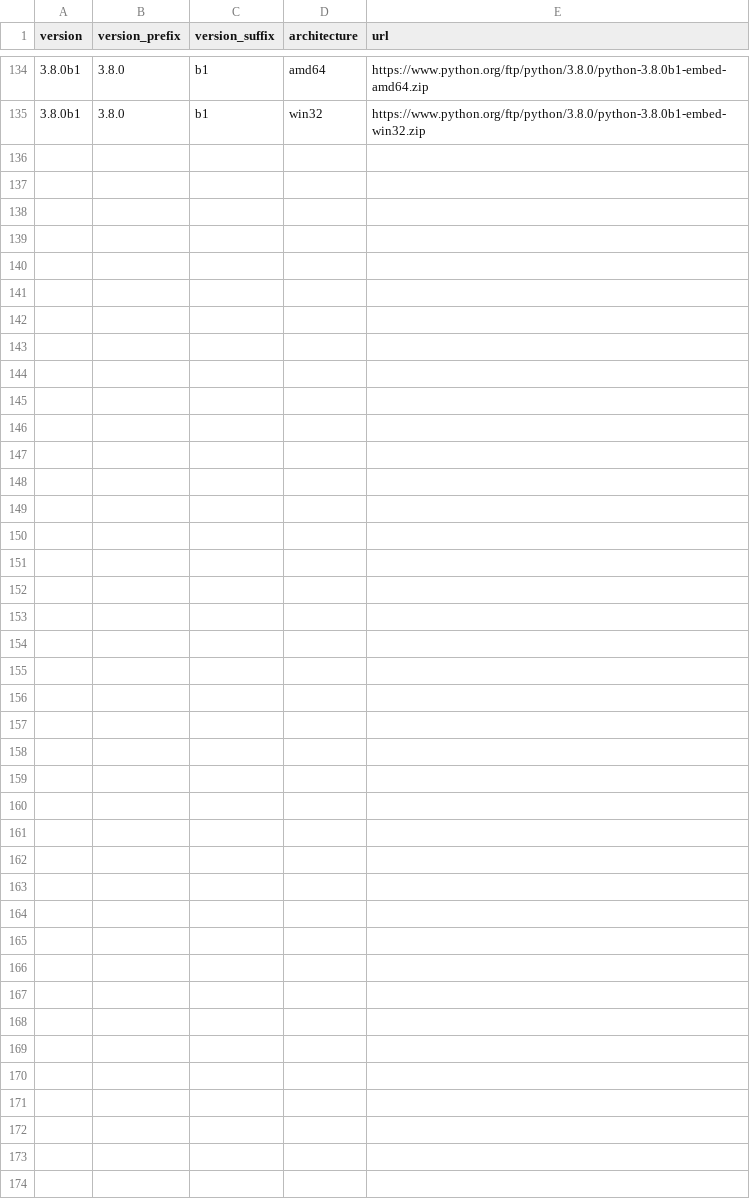
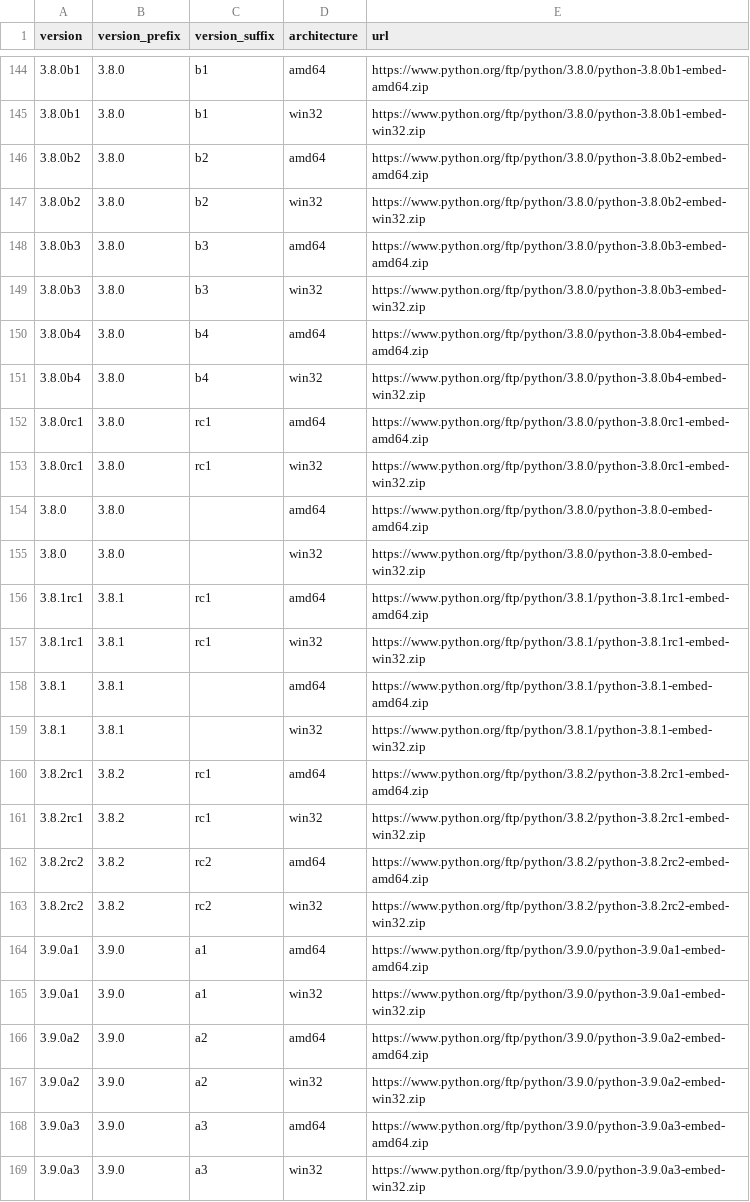
Before and after one commit to atifaziz/pie.ps, a CSV file: pyver.csv, drawn as a sheet; only a part is shown, gaps mark what is left out; the diff covers the shown part only; the diff names each change by its address in the sheet, - before the commit and + after, or states it on an @@ line.

Commit message:
Update Python versions list

```diff
--- a/pyver.csv
+++ b/pyver.csv
+row 146: 3.8.0b2 | 3.8.0 | b2 | amd64 | https://www.python.org/ftp/python/3.8.0/python-3.8.0b2-embed-amd64.zip
+row 147: 3.8.0b2 | 3.8.0 | b2 | win32 | https://www.python.org/ftp/python/3.8.0/python-3.8.0b2-embed-win32.zip
+row 148: 3.8.0b3 | 3.8.0 | b3 | amd64 | https://www.python.org/ftp/python/3.8.0/python-3.8.0b3-embed-amd64.zip
+row 149: 3.8.0b3 | 3.8.0 | b3 | win32 | https://www.python.org/ftp/python/3.8.0/python-3.8.0b3-embed-win32.zip
+row 150: 3.8.0b4 | 3.8.0 | b4 | amd64 | https://www.python.org/ftp/python/3.8.0/python-3.8.0b4-embed-amd64.zip
+row 151: 3.8.0b4 | 3.8.0 | b4 | win32 | https://www.python.org/ftp/python/3.8.0/python-3.8.0b4-embed-win32.zip
+row 152: 3.8.0rc1 | 3.8.0 | rc1 | amd64 | https://www.python.org/ftp/python/3.8.0/python-3.8.0rc1-embed-amd64.zip
+row 153: 3.8.0rc1 | 3.8.0 | rc1 | win32 | https://www.python.org/ftp/python/3.8.0/python-3.8.0rc1-embed-win32.zip
+row 154: 3.8.0 | 3.8.0 |  | amd64 | https://www.python.org/ftp/python/3.8.0/python-3.8.0-embed-amd64.zip
+row 155: 3.8.0 | 3.8.0 |  | win32 | https://www.python.org/ftp/python/3.8.0/python-3.8.0-embed-win32.zip
+row 156: 3.8.1rc1 | 3.8.1 | rc1 | amd64 | https://www.python.org/ftp/python/3.8.1/python-3.8.1rc1-embed-amd64.zip
+row 157: 3.8.1rc1 | 3.8.1 | rc1 | win32 | https://www.python.org/ftp/python/3.8.1/python-3.8.1rc1-embed-win32.zip
+row 158: 3.8.1 | 3.8.1 |  | amd64 | https://www.python.org/ftp/python/3.8.1/python-3.8.1-embed-amd64.zip
+row 159: 3.8.1 | 3.8.1 |  | win32 | https://www.python.org/ftp/python/3.8.1/python-3.8.1-embed-win32.zip
+row 160: 3.8.2rc1 | 3.8.2 | rc1 | amd64 | https://www.python.org/ftp/python/3.8.2/python-3.8.2rc1-embed-amd64.zip
+row 161: 3.8.2rc1 | 3.8.2 | rc1 | win32 | https://www.python.org/ftp/python/3.8.2/python-3.8.2rc1-embed-win32.zip
+row 162: 3.8.2rc2 | 3.8.2 | rc2 | amd64 | https://www.python.org/ftp/python/3.8.2/python-3.8.2rc2-embed-amd64.zip
+row 163: 3.8.2rc2 | 3.8.2 | rc2 | win32 | https://www.python.org/ftp/python/3.8.2/python-3.8.2rc2-embed-win32.zip
+row 164: 3.9.0a1 | 3.9.0 | a1 | amd64 | https://www.python.org/ftp/python/3.9.0/python-3.9.0a1-embed-amd64.zip
+row 165: 3.9.0a1 | 3.9.0 | a1 | win32 | https://www.python.org/ftp/python/3.9.0/python-3.9.0a1-embed-win32.zip
+row 166: 3.9.0a2 | 3.9.0 | a2 | amd64 | https://www.python.org/ftp/python/3.9.0/python-3.9.0a2-embed-amd64.zip
+row 167: 3.9.0a2 | 3.9.0 | a2 | win32 | https://www.python.org/ftp/python/3.9.0/python-3.9.0a2-embed-win32.zip
+row 168: 3.9.0a3 | 3.9.0 | a3 | amd64 | https://www.python.org/ftp/python/3.9.0/python-3.9.0a3-embed-amd64.zip
+row 169: 3.9.0a3 | 3.9.0 | a3 | win32 | https://www.python.org/ftp/python/3.9.0/python-3.9.0a3-embed-win32.zip
```
Also changed, not shown: 10 added rows elsewhere in this file.
